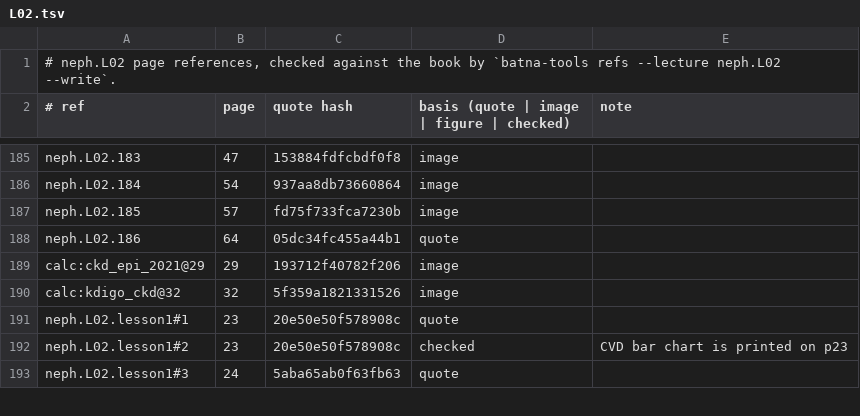
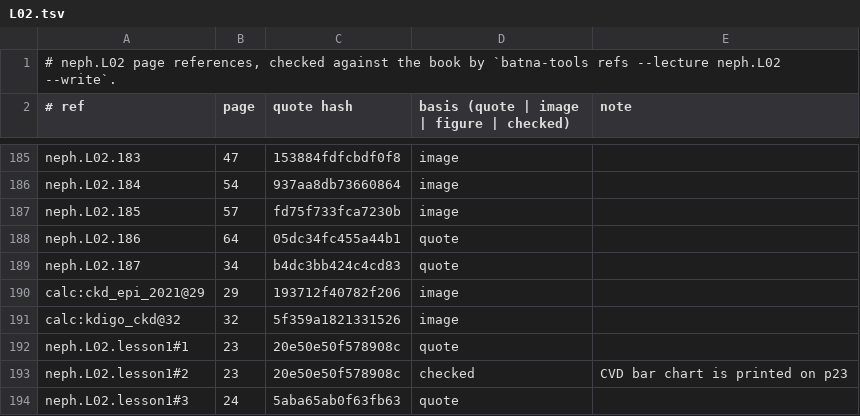
Before and after one commit to MohamedRef/Batna-app, a TSV file: content/book-refs/neph/L02.tsv, drawn as a sheet; only a part is shown, gaps mark what is left out.

Commit message:
neph.L02: recognition items on the book's pictures (#1154)

```diff
--- a/content/book-refs/neph/L02.tsv
+++ b/content/book-refs/neph/L02.tsv
@@ -188,2 +188,3 @@ neph.L02.185	57	fd75f733fca7230b	image
 neph.L02.186	64	05dc34fc455a44b1	quote	
+neph.L02.187	34	b4dc3bb424c4cd83	quote	
 calc:ckd_epi_2021@29	29	193712f40782f206	image	
```
Also changed, not shown: 2 other files.
